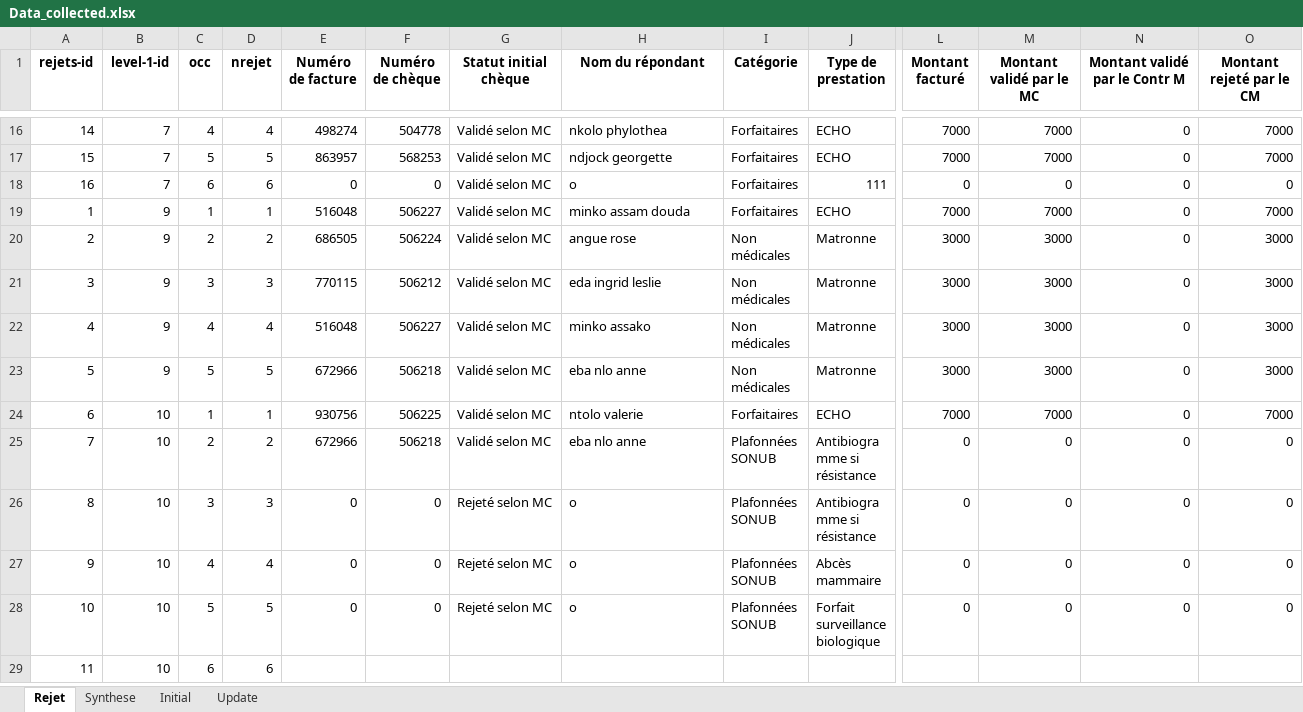
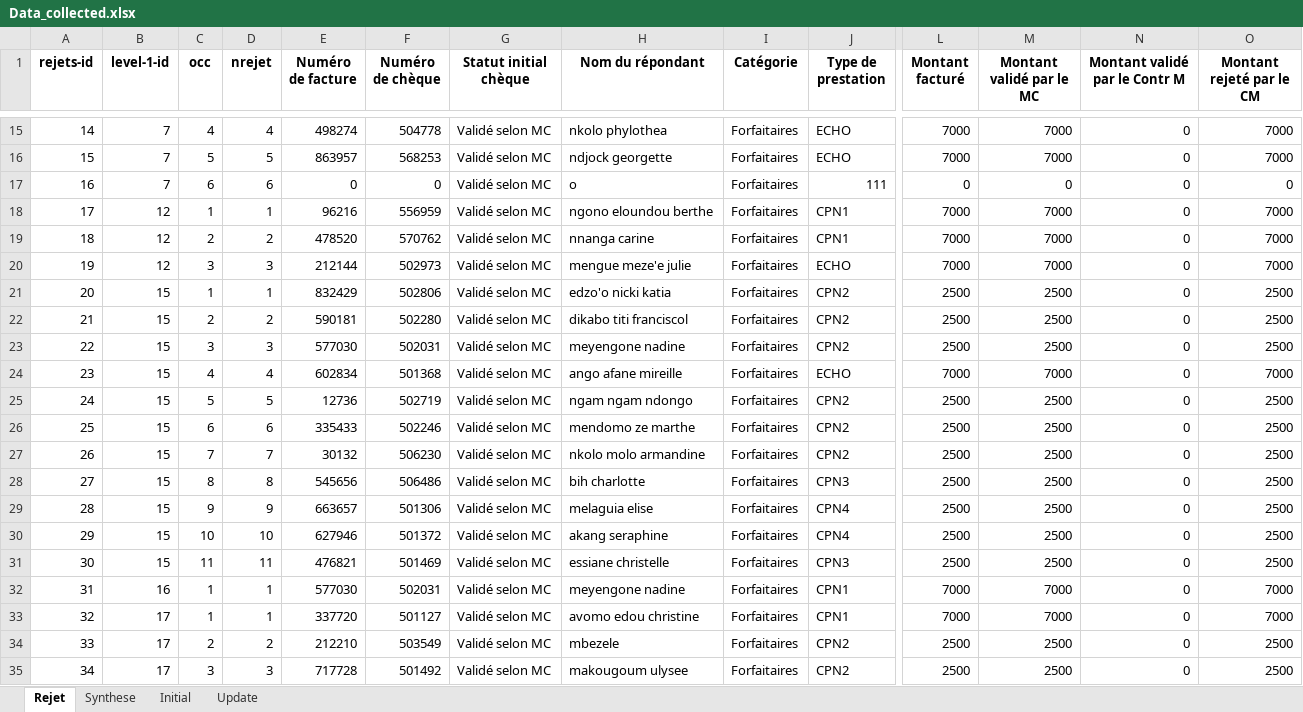
Before and after one commit to landrykeng/SUIVRE, an Excel workbook: Data_collected.xlsx, sheet Rejet, drawn as a sheet; only a part is shown, gaps mark what is left out; the shorter side is filled out with more unchanged rows; values as stored, in another font and other column widths than the file's, no borders; rows hold the shown columns only; the diff covers the shown part only; the diff names each change by its address in the sheet, - before the commit and + after, or states it on an @@ line.

```diff
--- a/Data_collected.xlsx (sheet Rejet)
+++ b/Data_collected.xlsx (sheet Rejet)
+row 18: 17 | 12 | 1 | 1 | 96216 | 556959 | Validé selon MC | ngono eloundou berthe | Forfaitaires | CPN1 | 7000 | 7000 | 0 | 7000
+row 19: 18 | 12 | 2 | 2 | 478520 | 570762 | Validé selon MC | nnanga carine | Forfaitaires | CPN1 | 7000 | 7000 | 0 | 7000
+row 20: 19 | 12 | 3 | 3 | 212144 | 502973 | Validé selon MC | mengue meze'e julie | Forfaitaires | ECHO | 7000 | 7000 | 0 | 7000
+row 21: 20 | 15 | 1 | 1 | 832429 | 502806 | Validé selon MC | edzo'o nicki katia | Forfaitaires | CPN2 | 2500 | 2500 | 0 | 2500
+row 22: 21 | 15 | 2 | 2 | 590181 | 502280 | Validé selon MC | dikabo titi franciscol | Forfaitaires | CPN2 | 2500 | 2500 | 0 | 2500
+row 23: 22 | 15 | 3 | 3 | 577030 | 502031 | Validé selon MC | meyengone nadine | Forfaitaires | CPN2 | 2500 | 2500 | 0 | 2500
+row 24: 23 | 15 | 4 | 4 | 602834 | 501368 | Validé selon MC | ango afane mireille | Forfaitaires | ECHO | 7000 | 7000 | 0 | 7000
+row 25: 24 | 15 | 5 | 5 | 12736 | 502719 | Validé selon MC | ngam ngam ndongo | Forfaitaires | CPN2 | 2500 | 2500 | 0 | 2500
+row 26: 25 | 15 | 6 | 6 | 335433 | 502246 | Validé selon MC | mendomo ze marthe | Forfaitaires | CPN2 | 2500 | 2500 | 0 | 2500
+row 27: 26 | 15 | 7 | 7 | 30132 | 506230 | Validé selon MC | nkolo molo armandine | Forfaitaires | CPN2 | 2500 | 2500 | 0 | 2500
+row 28: 27 | 15 | 8 | 8 | 545656 | 506486 | Validé selon MC | bih charlotte | Forfaitaires | CPN3 | 2500 | 2500 | 0 | 2500
+row 29: 28 | 15 | 9 | 9 | 663657 | 501306 | Validé selon MC | melaguia elise | Forfaitaires | CPN4 | 2500 | 2500 | 0 | 2500
+row 30: 29 | 15 | 10 | 10 | 627946 | 501372 | Validé selon MC | akang seraphine | Forfaitaires | CPN4 | 2500 | 2500 | 0 | 2500
+row 31: 30 | 15 | 11 | 11 | 476821 | 501469 | Validé selon MC | essiane christelle | Forfaitaires | CPN3 | 2500 | 2500 | 0 | 2500
+row 32: 31 | 16 | 1 | 1 | 577030 | 502031 | Validé selon MC | meyengone nadine | Forfaitaires | CPN1 | 7000 | 7000 | 0 | 7000
+row 33: 32 | 17 | 1 | 1 | 337720 | 501127 | Validé selon MC | avomo edou christine | Forfaitaires | CPN1 | 7000 | 7000 | 0 | 7000
+row 34: 33 | 17 | 2 | 2 | 212210 | 503549 | Validé selon MC | mbezele | Forfaitaires | CPN2 | 2500 | 2500 | 0 | 2500
+row 35: 34 | 17 | 3 | 3 | 717728 | 501492 | Validé selon MC | makougoum ulysee | Forfaitaires | CPN2 | 2500 | 2500 | 0 | 2500
```
Also changed, not shown: 14 added rows and 1 removed row elsewhere in this sheet, sheet Synthese, sheet Initial, sheet Update.
